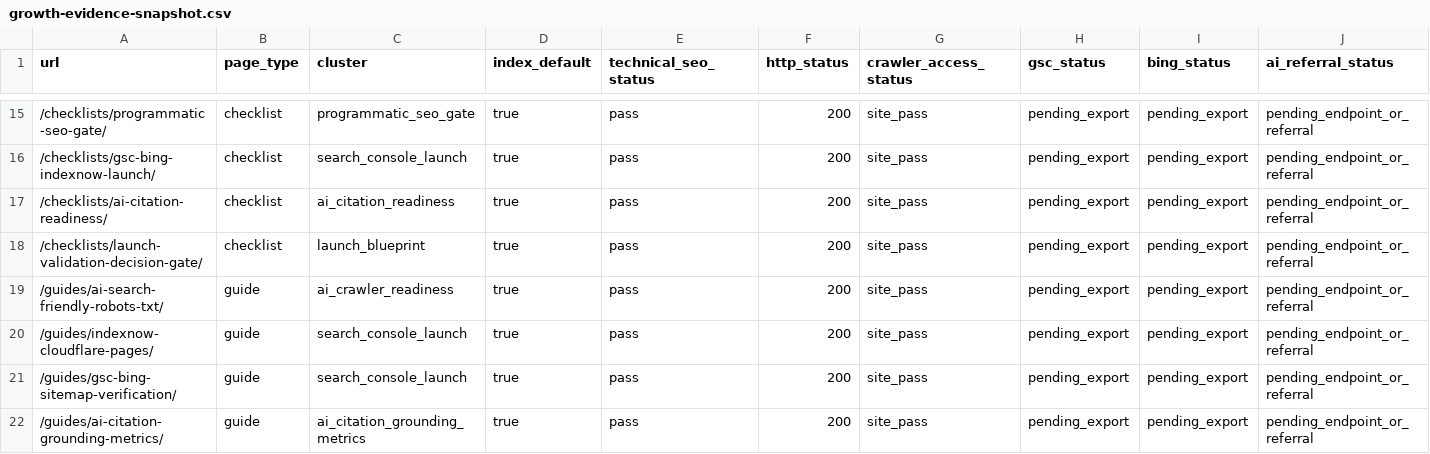
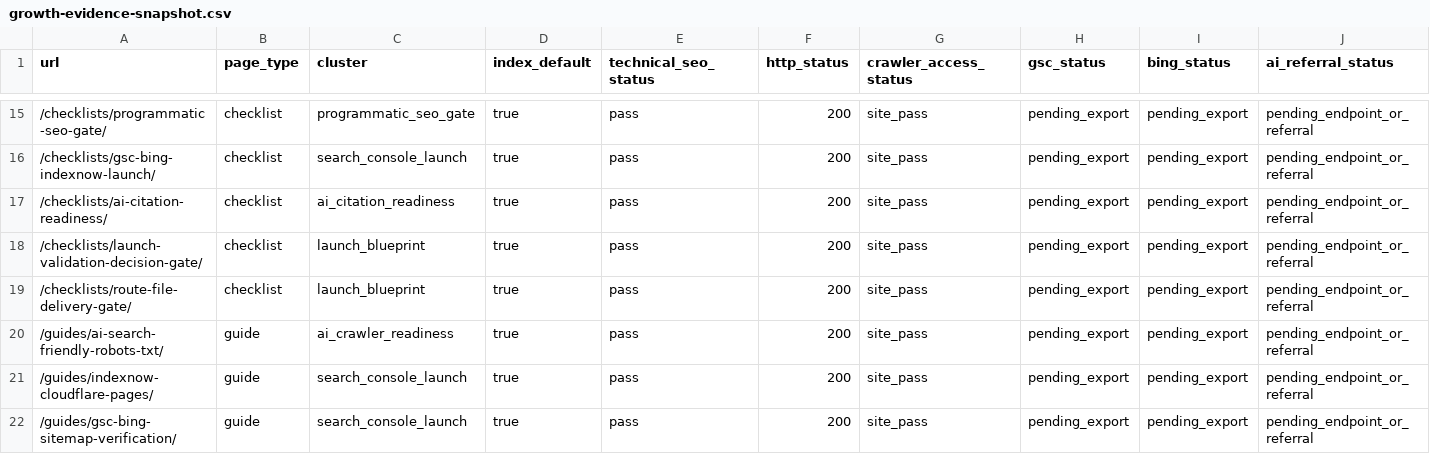
Before and after one commit to SB980425/shachidainei, a CSV file: agentsiteops/data/growth-evidence-snapshot.csv, drawn as a sheet; only a part is shown, gaps mark what is left out; the shorter side is filled out with more unchanged rows; rows hold the shown columns only; the diff names each change by its address in the sheet, - before the commit and + after, or states it on an @@ line.

```diff
--- a/agentsiteops/data/growth-evidence-snapshot.csv
+++ b/agentsiteops/data/growth-evidence-snapshot.csv
+row 19: /checklists/route-file-delivery-gate/ | checklist | launch_blueprint | true | pass | 200 | site_pass | pending_export | pending_export | pending_endpoint_or_referral
```
Also changed, not shown: agentsiteops/data/page-review-actions.csv, agentsiteops/docs/page-registry.csv, 13 other files.
